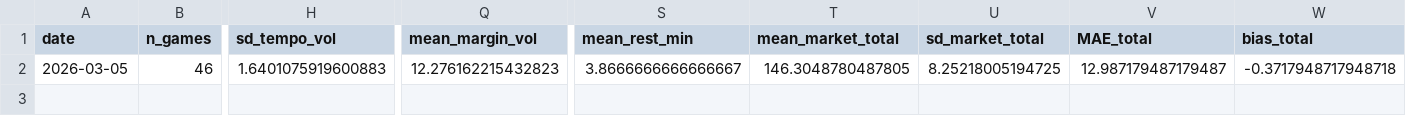
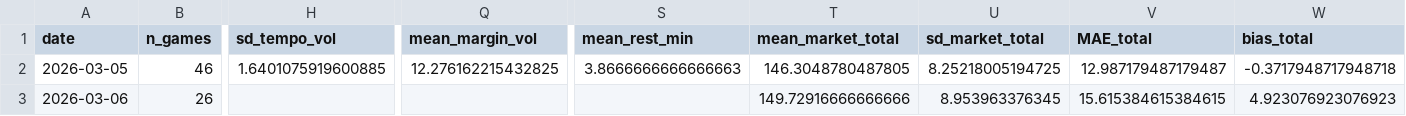
Before and after one commit to CameronBroussard6/cbb-site, a CSV file: data/slate_daily_summary.csv, drawn as a sheet; only a part is shown, gaps mark what is left out; rows hold the shown columns only; the diff names each change by its address in the sheet, - before the commit and + after, or states it on an @@ line.

Commit message:
Daily update: 2026-03-07 07:31 UTC

```diff
--- a/data/slate_daily_summary.csv
+++ b/data/slate_daily_summary.csv
-H2 (sd_tempo_vol): 1.6401075919600883
+H2 (sd_tempo_vol): 1.6401075919600885
-Q2 (mean_margin_vol): 12.276162215432823
+Q2 (mean_margin_vol): 12.276162215432825
-S2 (mean_rest_min): 3.8666666666666667
+S2 (mean_rest_min): 3.8666666666666663
+row 3: 2026-03-06 | 26 |  |  |  | 149.72916666666666 | 8.953963376345 | 15.615384615384615 | 4.923076923076923
```
Also changed, not shown: data/02_top_n_per_day.csv, data/03_brain_score_tiers.csv, 20 other files.
